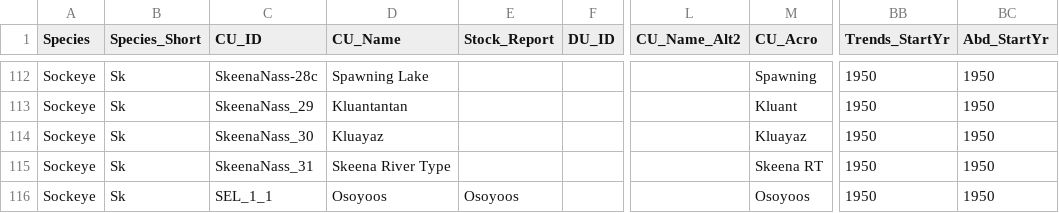
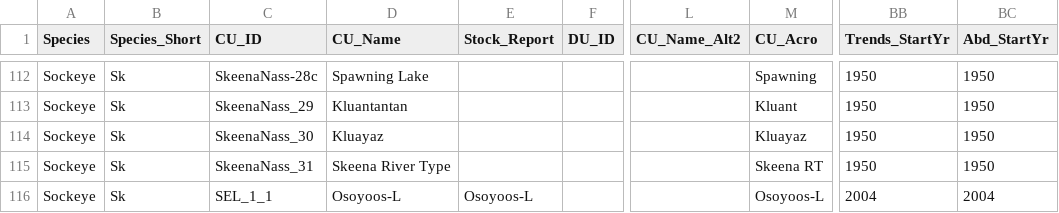
Before and after one commit to SOLV-Code/Scanner-Data-Processing, a CSV file: DATA_LOOKUP_FILES/MOD_MAIN_CU_LOOKUP_FOR_SOS.csv, drawn as a sheet; only a part is shown, gaps mark what is left out; the diff names each change by its address in the sheet, - before the commit and + after, or states it on an @@ line.

```diff
--- a/DATA_LOOKUP_FILES/MOD_MAIN_CU_LOOKUP_FOR_SOS.csv
+++ b/DATA_LOOKUP_FILES/MOD_MAIN_CU_LOOKUP_FOR_SOS.csv
-D116 (CU_Name): Osoyoos
+D116 (CU_Name): Osoyoos-L
-E116 (Stock_Report): Osoyoos
+E116 (Stock_Report): Osoyoos-L
-M116 (CU_Acro): Osoyoos
+M116 (CU_Acro): Osoyoos-L
-BB116 (Trends_StartYr): 1950
+BB116 (Trends_StartYr): 2004
-BC116 (Abd_StartYr): 1950
+BC116 (Abd_StartYr): 2004
```
Also changed, not shown: 15 other files.
